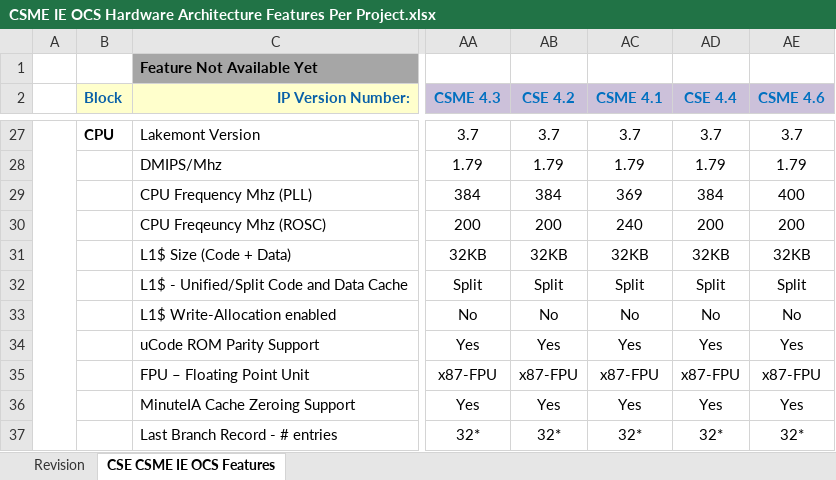
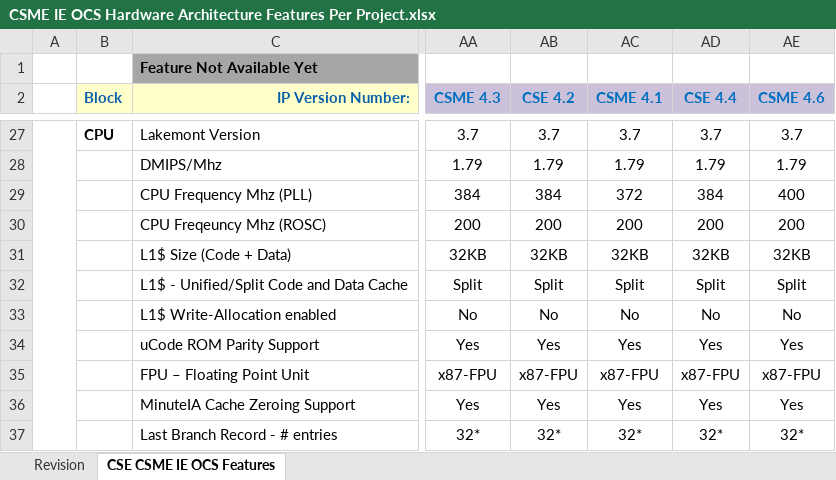
Before and after one commit to jason-ytsao/exp_submodule, an Excel workbook: ArchSpecs/Working/CSME IE OCS Hardware Architecture Features Per Project.xlsx, sheet CSE CSME IE OCS Features, drawn as a sheet; only a part is shown, gaps mark what is left out; values as stored, in another font and other column widths than the file's, no borders; the diff names each change by its address in the sheet, - before the commit and + after, or states it on an @@ line.

Commit message:
.
[git-p4: depot-paths = "//depot/projects/coe/CSME/": change = 761743]

```diff
--- a/ArchSpecs/Working/CSME IE OCS Hardware Architecture Features Per Project.xlsx (sheet CSE CSME IE OCS Features)
+++ b/ArchSpecs/Working/CSME IE OCS Hardware Architecture Features Per Project.xlsx (sheet CSE CSME IE OCS Features)
-AC29 (CSME 4.1): 369
+AC29 (CSME 4.1): 372
-AC30 (CSME 4.1): 240
+AC30 (CSME 4.1): 200
```
Also changed, not shown: sheet Revision.
